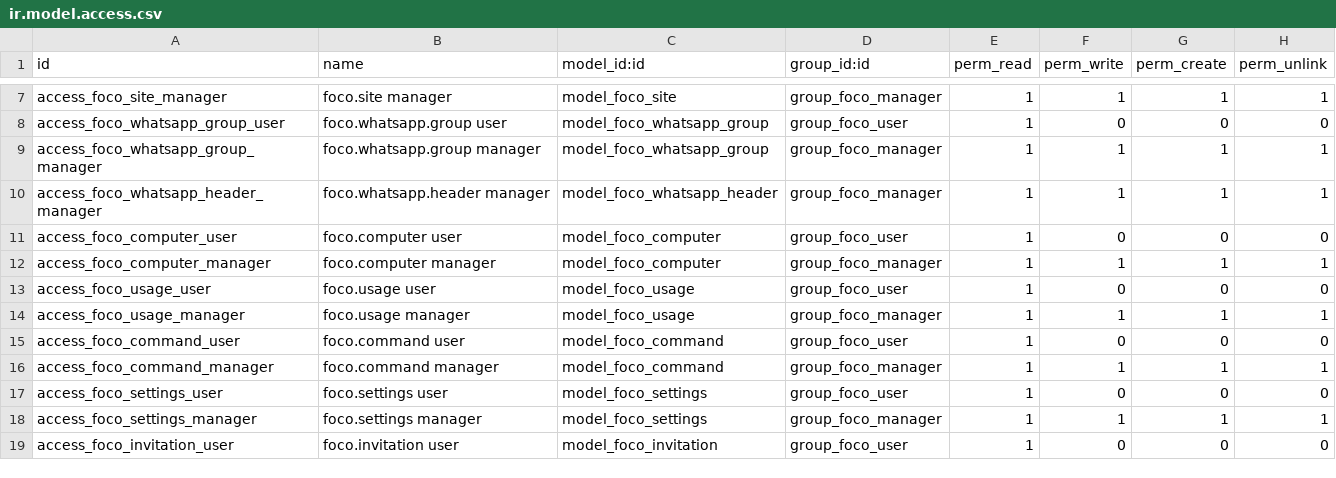
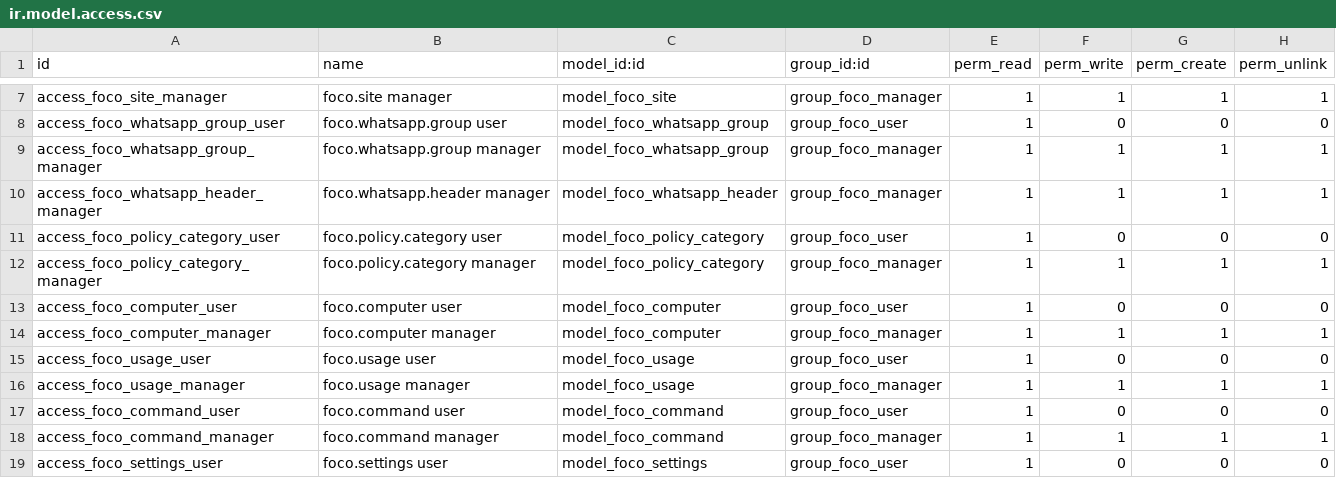
Before and after one commit to JBAmbrosio/FERBA, a CSV file: custom/addons/foco_monitor/security/ir.model.access.csv, drawn as a sheet; only a part is shown, gaps mark what is left out; the shorter side is filled out with more unchanged rows; the diff names each change by its address in the sheet, - before the commit and + after, or states it on an @@ line.

Commit message:
Foco 28.23.0: clasificar productividad POR PERFIL (no global)
Requisito de Francesco (9-oct): la misma app o sitio debe contar distinto segun
el rol. WhatsApp = productivo para "compras y ventas" (Isaura) y distraccion
para "Oficina tecnica" (Daniel). Antes la categoria era GLOBAL (whatsapp.root.exe
= Productiva para todos).

- Modelo foco.policy.category: (perfil, app|sitio) -> categoria, reutilizando el
  perfil de navegacion (foco.policy) como el grupo por rol.
- foco.usage._compute_category_id resuelve de lo mas especifico a lo general:
  grupo de WhatsApp > SITIO del perfil > sitio global > APP del perfil > app
  global. El perfil es el efectivo (propio o el de omision), como _perfil_vigente.
- La clasificacion global sigue siendo el DEFAULT; el override solo afina. Al
  crear/cambiar/borrar un override se recalcula el historico de los equipos de
  ese perfil para esa app/sitio.
- UI: seccion "Clasificacion de productividad de este perfil" en la ficha del
  perfil, junto a las reglas de bloqueo.

```diff
--- a/custom/addons/foco_monitor/security/ir.model.access.csv
+++ b/custom/addons/foco_monitor/security/ir.model.access.csv
+row 11: access_foco_policy_category_user | foco.policy.category user | model_foco_policy_category | group_foco_user | 1 | 0 | 0 | 0
+row 12: access_foco_policy_category_manager | foco.policy.category manager | model_foco_policy_category | group_foco_manager | 1 | 1 | 1 | 1
```
Also changed, not shown: 6 other files.
